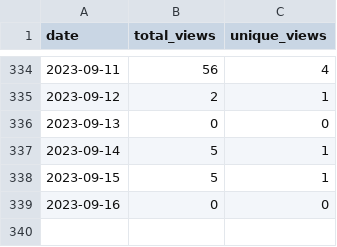
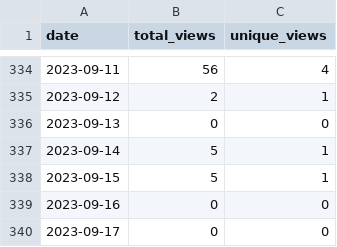
Before and after one commit to merrymitch/COMP5350, a CSV file: .traffic/views.csv, drawn as a sheet; only a part is shown, gaps mark what is left out; the diff names each change by its address in the sheet, - before the commit and + after, or states it on an @@ line.

```diff
--- a/.traffic/views.csv
+++ b/.traffic/views.csv
+row 340: 2023-09-17 | 0 | 0
```
Also changed, not shown: .traffic/clones.csv, 3 other files.
